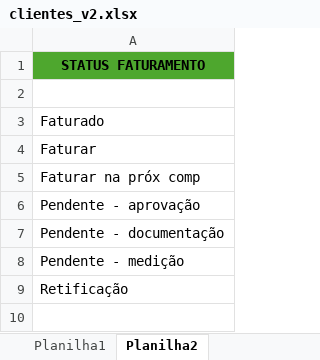
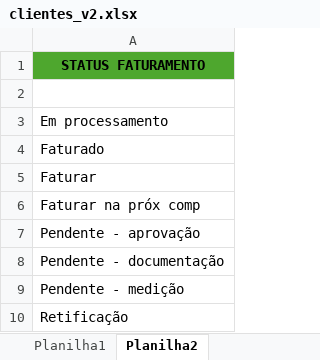
Before and after one commit to JLuizDonato/dashboard_faturamento, an Excel workbook: clientes_v2.xlsx, sheet Planilha2, drawn as a sheet; values as stored, in another font and other column widths than the file's, no borders; the diff names each change by its address in the sheet, - before the commit and + after, or states it on an @@ line.

```diff
--- a/clientes_v2.xlsx (sheet Planilha2)
+++ b/clientes_v2.xlsx (sheet Planilha2)
+row 3: Em processamento
```
Also changed, not shown: sheet Planilha1.
